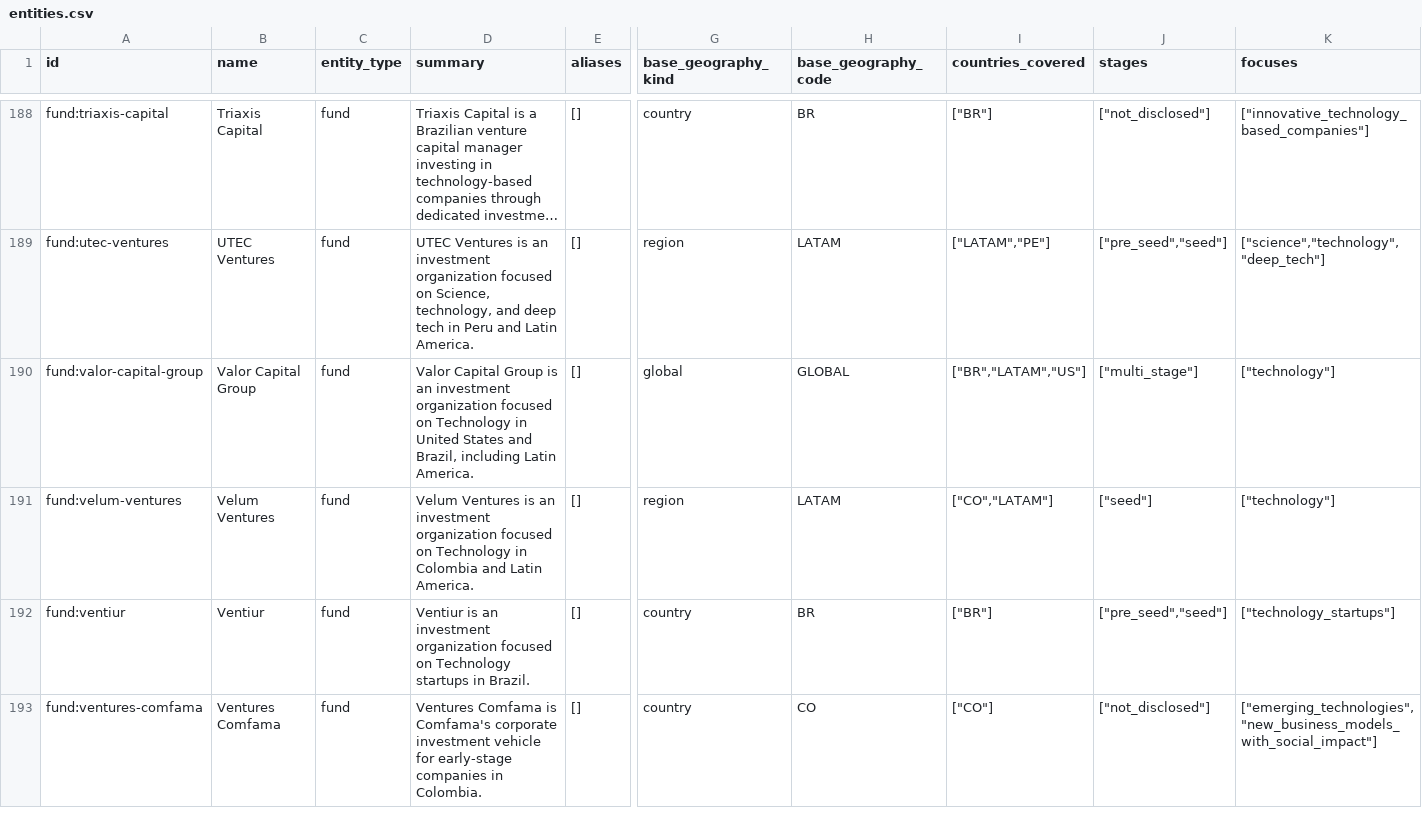
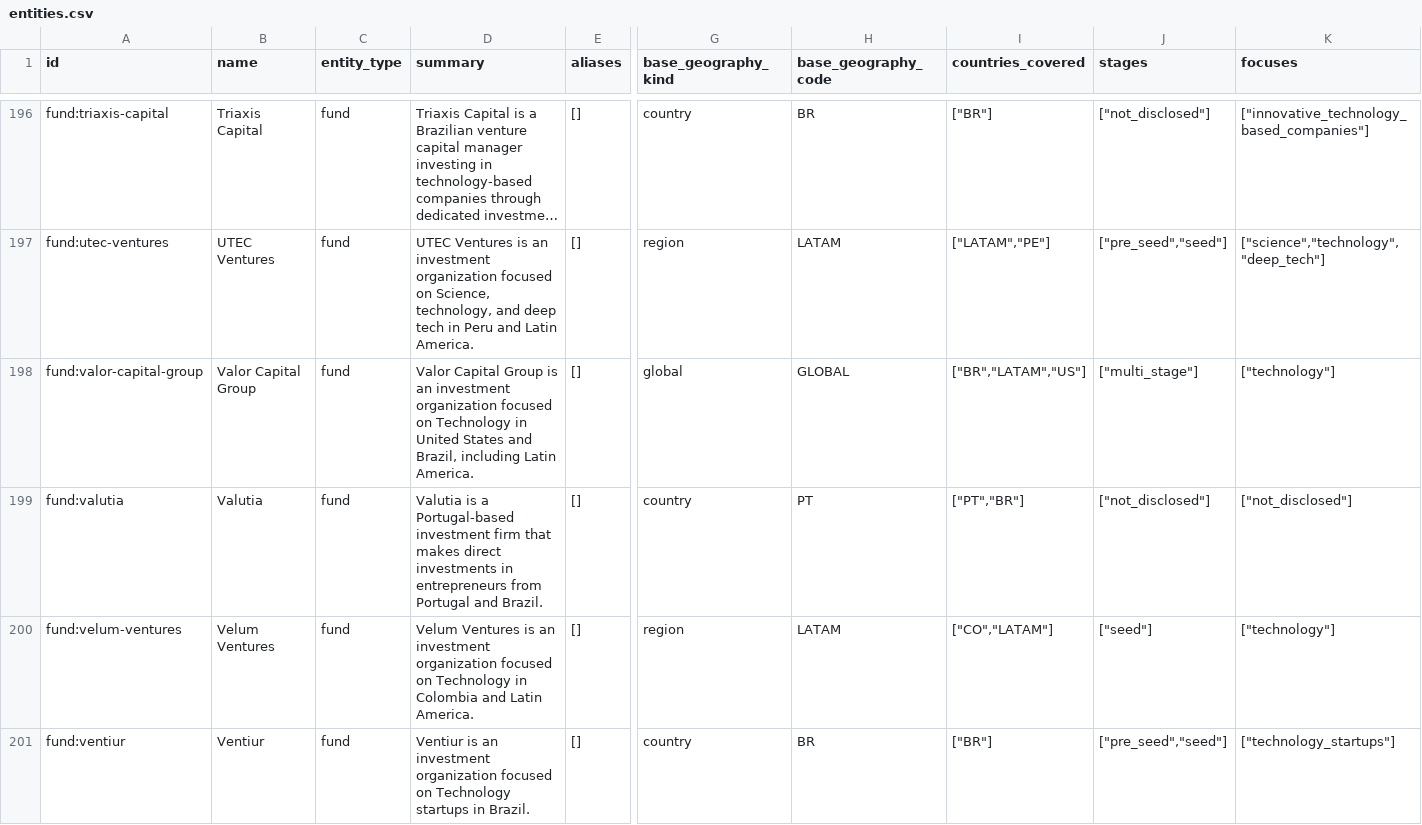
Before and after one commit to djairofilho/awesome-latam-vc, a CSV file: data/entities.csv, drawn as a sheet; only a part is shown, gaps mark what is left out; the shorter side is filled out with more unchanged rows; long unchanged cells end in …; rows hold the shown columns only; the diff covers the shown part only; the diff names each change by its address in the sheet, - before the commit and + after, or states it on an @@ line.

Commit message:
docs(catalog): index Brazil publication batch two

```diff
--- a/data/entities.csv
+++ b/data/entities.csv
+row 199: fund:valutia | Valutia | fund | Valutia is a Portugal-based investment firm that makes direct investments in entrepreneurs from Portugal and Brazil. | [] | country | PT | ["PT","BR"] | ["not_disclosed"] | ["not_disclosed"]
```
Also changed, not shown: 8 added rows elsewhere in this file, 7 other files.
